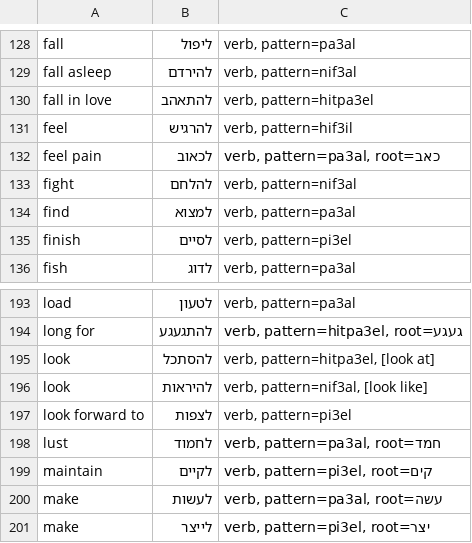
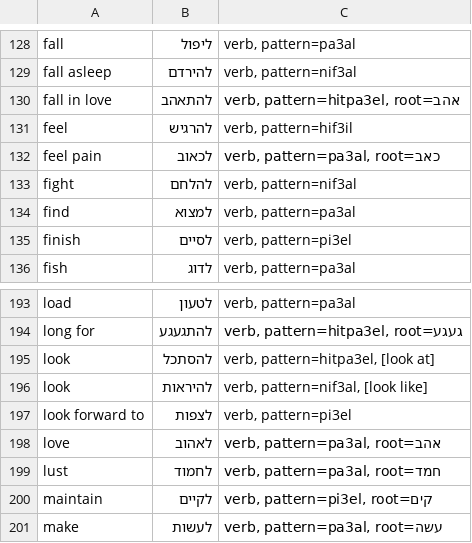
Before and after one commit to RooiGevaar19/Woordenboek, a CSV file: HebrewWords/HebrewVerbs.csv, drawn as a sheet; only a part is shown, gaps mark what is left out; the shorter side is filled out with more unchanged rows.

Commit message:
small corrections, adding love words <3

```diff
--- a/HebrewWords/HebrewVerbs.csv
+++ b/HebrewWords/HebrewVerbs.csv
@@ -129,3 +129,3 @@ fall	ליפול	verb, pattern=pa3al
 fall asleep	להירדם	verb, pattern=nif3al
-fall in love	להתאהב	verb, pattern=hitpa3el
+fall in love	להתאהב	verb, pattern=hitpa3el, root=אהב
 feel	להרגיש	verb, pattern=hif3il
@@ -197,2 +197,3 @@ look	להיראות	verb, pattern=nif3al, [look like]
 look forward to	לצפות	verb, pattern=pi3el
+love	לאהוב	verb, pattern=pa3al, root=אהב
 lust	לחמוד	verb, pattern=pa3al, root=חמד
```
Also changed, not shown: HebrewWords/HebrewAbstract.csv.
